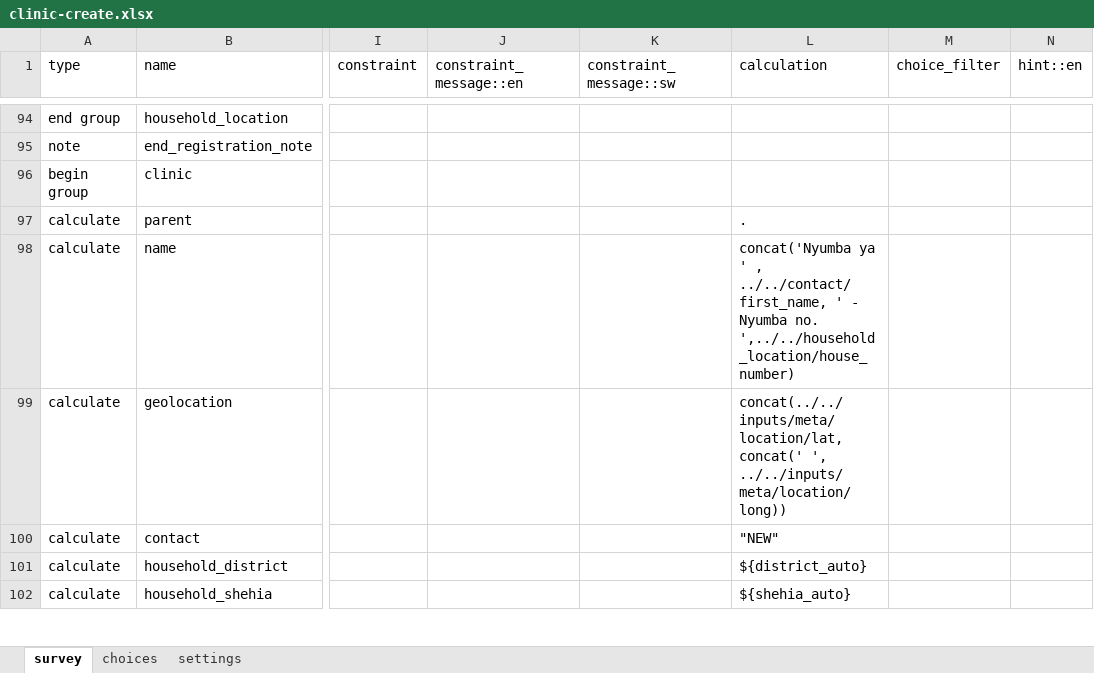
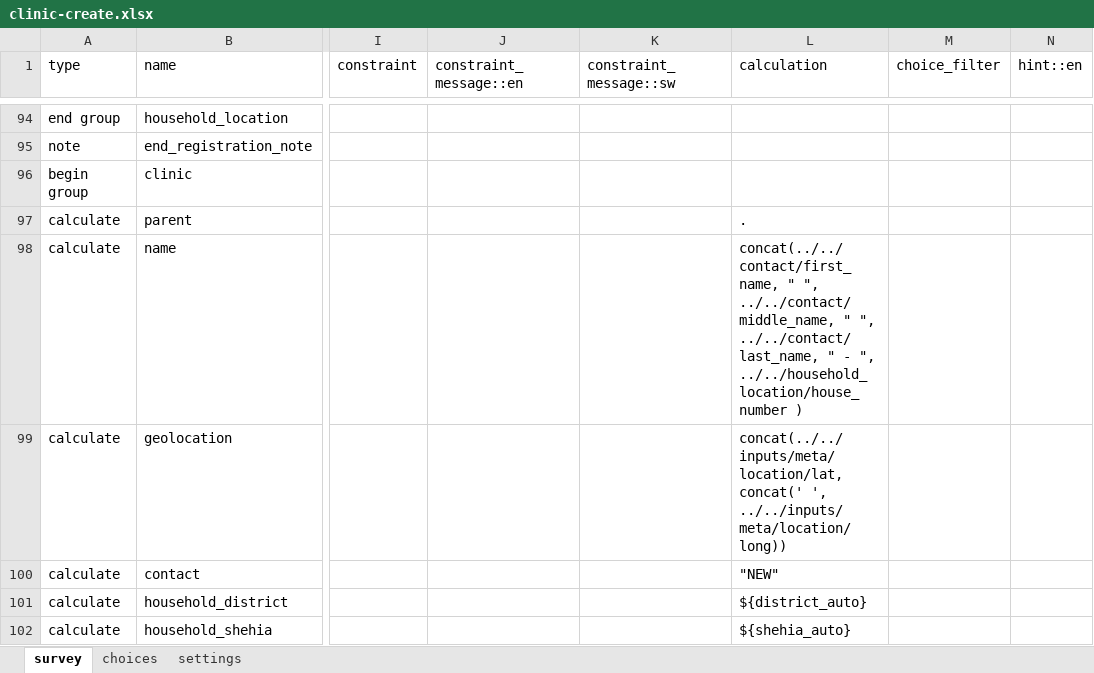
Before and after one commit to sookwalinga/cht-core, an Excel workbook: forms/contact/clinic-create.xlsx, sheet survey, drawn as a sheet; only a part is shown, gaps mark what is left out; values as stored, in another font and other column widths than the file's, no borders; the diff names each change by its address in the sheet, - before the commit and + after, or states it on an @@ line.

```diff
--- a/forms/contact/clinic-create.xlsx (sheet survey)
+++ b/forms/contact/clinic-create.xlsx (sheet survey)
-L98 (calculation): concat('Nyumba ya ' , ../../contact/first_name, ' - Nyumba no. ',../../household_location/house_number)
+L98 (calculation): concat(../../contact/first_name, " ", ../../contact/middle_name, " ", ../../contact/last_name, " - ", ../../household_location/house_number )
```
Also changed, not shown: sheet settings, forms/contact/person-create.xlsx, 6 other files.
